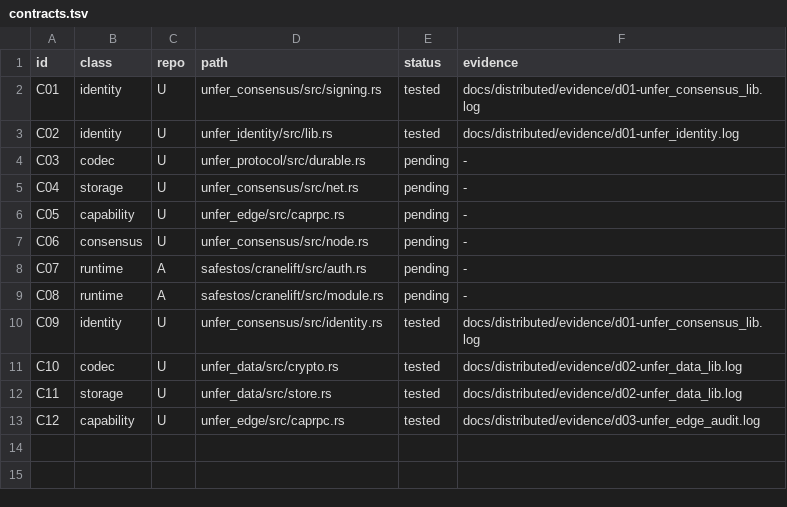
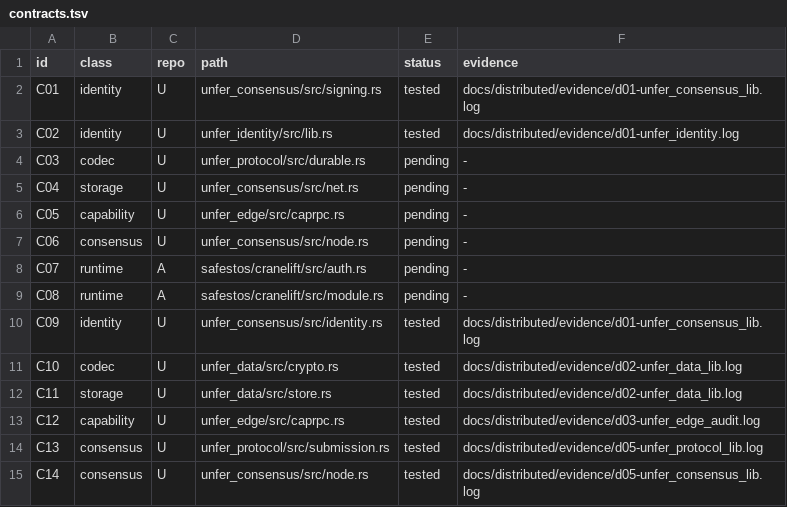
Before and after one commit to leonardopedro/australVM, a TSV file: docs/distributed/contracts.tsv, drawn as a sheet.

```diff
--- a/docs/distributed/contracts.tsv
+++ b/docs/distributed/contracts.tsv
@@ -13 +13,3 @@ C11	storage	U	unfer_data/src/store.rs	tested	docs/distributed/evidence/d02-unfer
 C12	capability	U	unfer_edge/src/caprpc.rs	tested	docs/distributed/evidence/d03-unfer_edge_audit.log
+C13	consensus	U	unfer_protocol/src/submission.rs	tested	docs/distributed/evidence/d05-unfer_protocol_lib.log
+C14	consensus	U	unfer_consensus/src/node.rs	tested	docs/distributed/evidence/d05-unfer_consensus_lib.log
```
Also changed, not shown: 7 other files.
